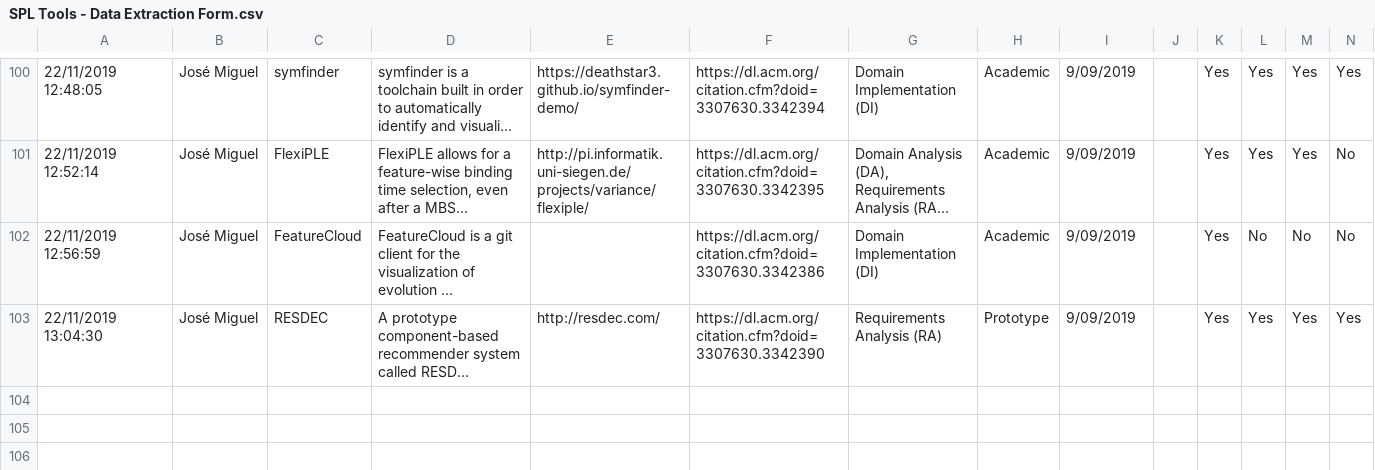
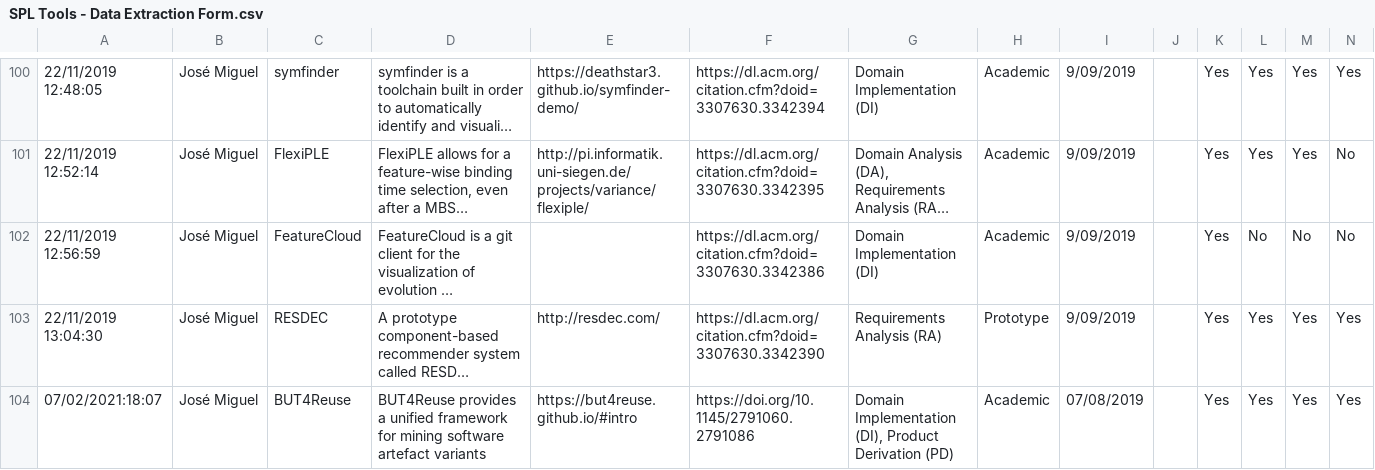
Before and after one commit to jmhorcas/SPLE-EmpiricalAnalysis, a CSV file: state-of-practice/SPL Tools - Data Extraction Form.csv, drawn as a sheet; only a part is shown, gaps mark what is left out; long unchanged cells end in …; rows hold the shown columns only; the diff names each change by its address in the sheet, - before the commit and + after, or states it on an @@ line.

Commit message:
Update SPL Tools - Data Extraction Form.csv
Add BUT4Reuse tool

```diff
--- a/state-of-practice/SPL Tools - Data Extraction Form.csv
+++ b/state-of-practice/SPL Tools - Data Extraction Form.csv
+row 104: 07/02/2021:18:07 | José Miguel | BUT4Reuse | BUT4Reuse provides a unified framework for mining software artefact variants | https://but4reuse.github.io/#intro | https://doi.org/10.1145/2791060.2791086 | Domain Implementation (DI), Product Derivation (PD) | Academic | 07/08/2019 |  | Yes | Yes | Yes | Yes
```
